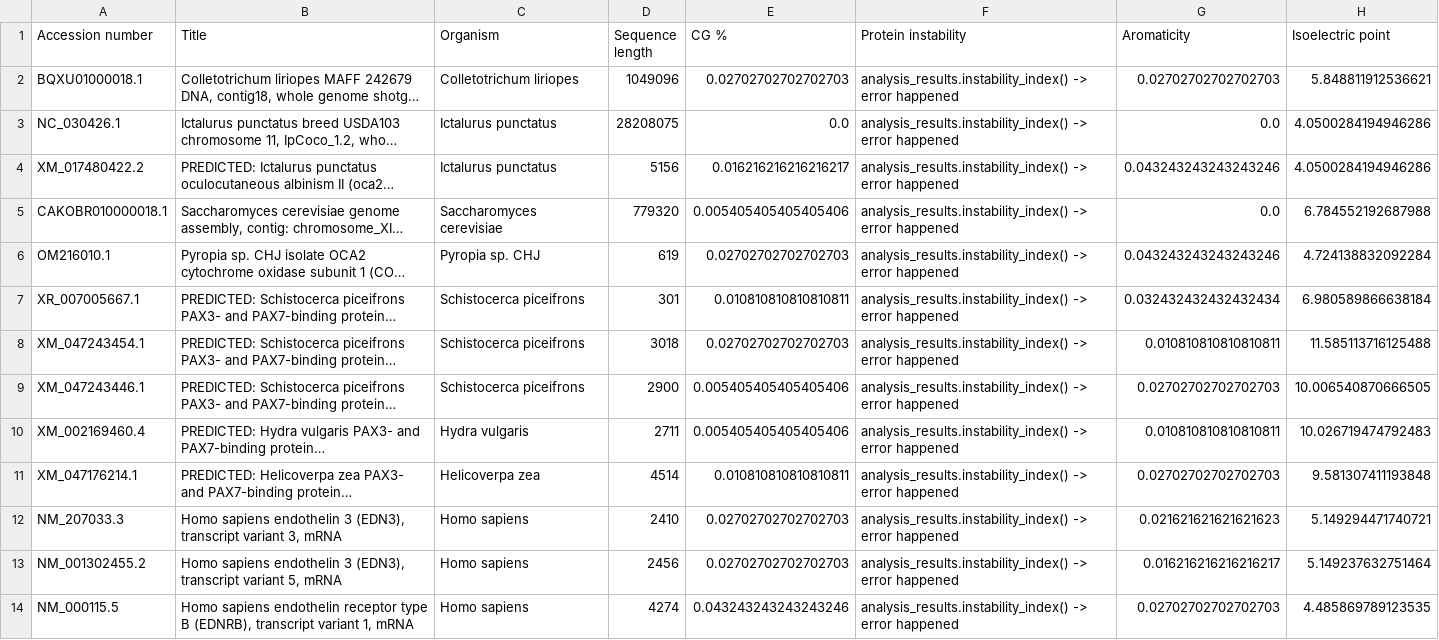
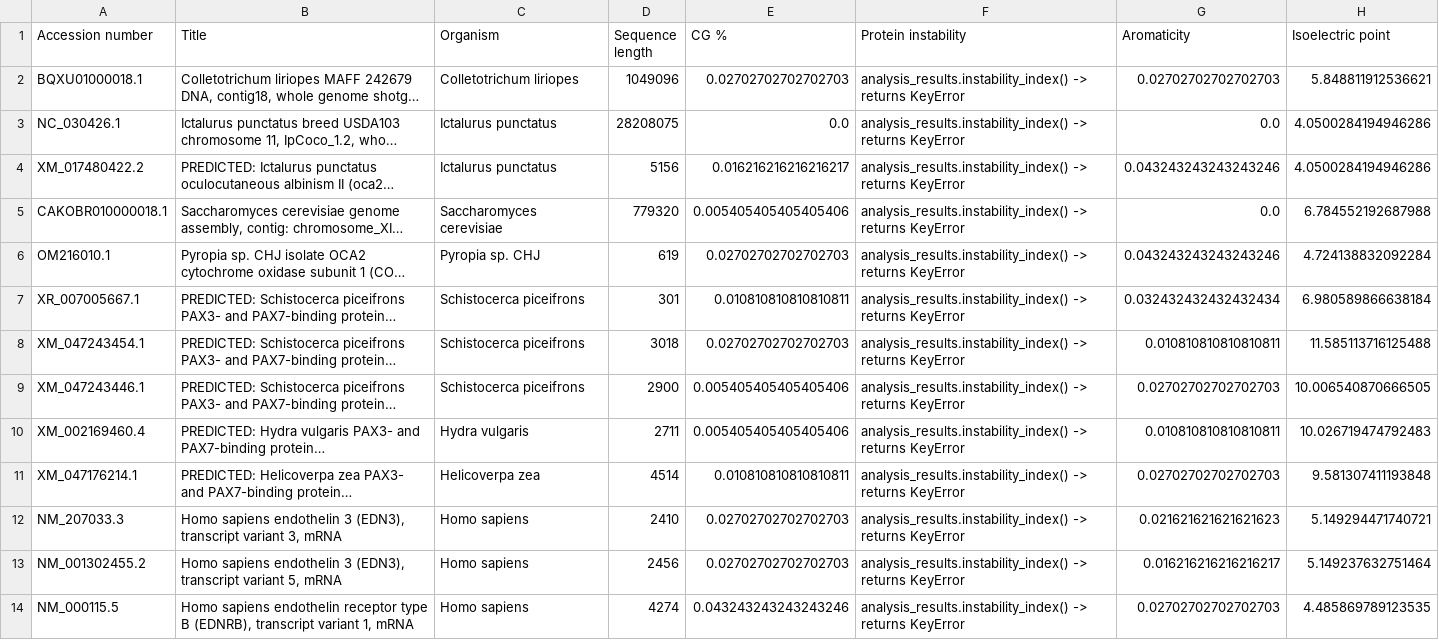
Before and after one commit to gontam/mmesum22, a CSV file: A2/A2.2_Heterochromia_Ukhnalyov_Andrey.csv, drawn as a sheet; only a part is shown; long unchanged cells end in …; the diff covers the shown part only; the diff names each change by its address in the sheet, - before the commit and + after, or states it on an @@ line.

```diff
--- a/A2/A2.2_Heterochromia_Ukhnalyov_Andrey.csv
+++ b/A2/A2.2_Heterochromia_Ukhnalyov_Andrey.csv
-F2:F14 (Protein instability): analysis_results.instability_index() -> error happened
+F2:F14 (Protein instability): analysis_results.instability_index() -> returns KeyError
```
Also changed, not shown: 12 edited cells elsewhere in this file, 1 other file.
